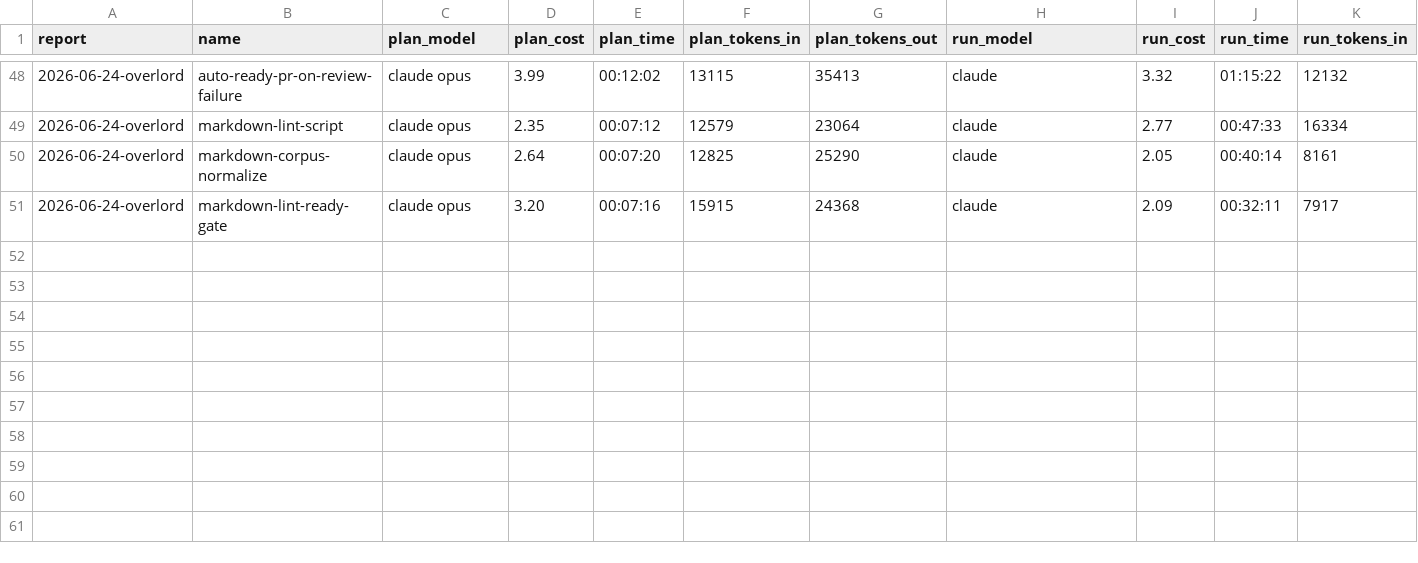
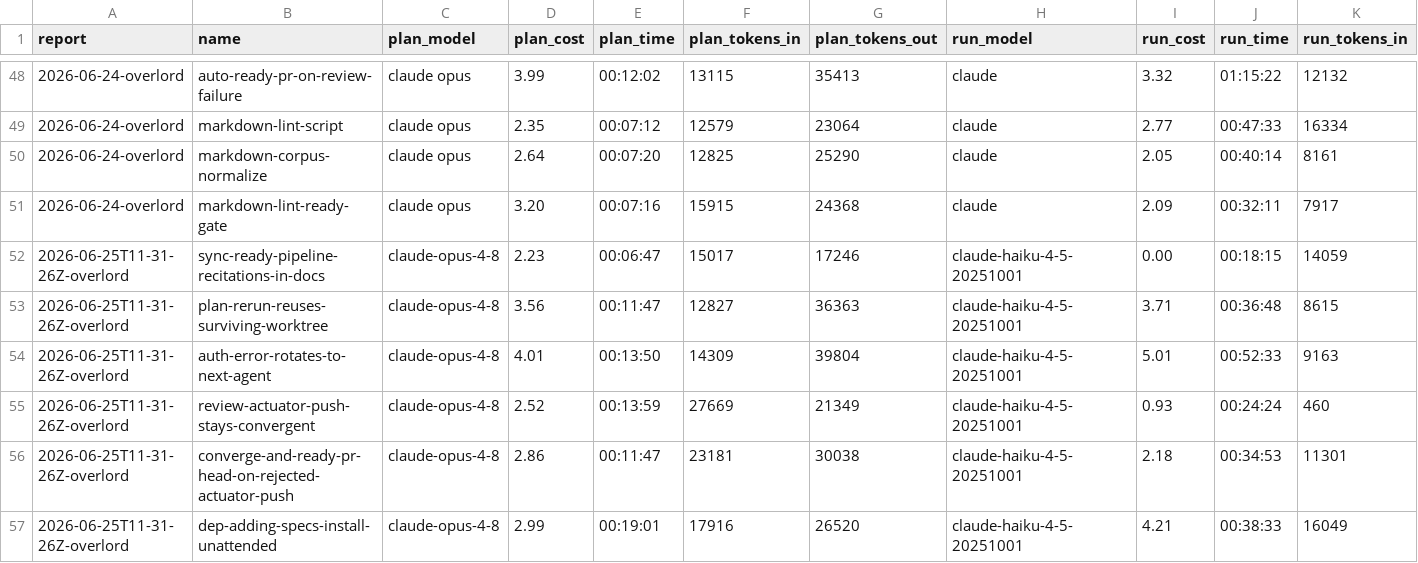
Before and after one commit to cbrenner04/jarvis, a CSV file: reports/session-costs.csv, drawn as a sheet; only a part is shown, gaps mark what is left out; rows hold the shown columns only; the diff names each change by its address in the sheet, - before the commit and + after, or states it on an @@ line.

```diff
--- a/reports/session-costs.csv
+++ b/reports/session-costs.csv
+row 52: 2026-06-25T11-31-26Z-overlord | sync-ready-pipeline-recitations-in-docs | claude-opus-4-8 | 2.23 | 00:06:47 | 15017 | 17246 | claude-haiku-4-5-20251001 | 0.00 | 00:18:15 | 14059
+row 53: 2026-06-25T11-31-26Z-overlord | plan-rerun-reuses-surviving-worktree | claude-opus-4-8 | 3.56 | 00:11:47 | 12827 | 36363 | claude-haiku-4-5-20251001 | 3.71 | 00:36:48 | 8615
+row 54: 2026-06-25T11-31-26Z-overlord | auth-error-rotates-to-next-agent | claude-opus-4-8 | 4.01 | 00:13:50 | 14309 | 39804 | claude-haiku-4-5-20251001 | 5.01 | 00:52:33 | 9163
+row 55: 2026-06-25T11-31-26Z-overlord | review-actuator-push-stays-convergent | claude-opus-4-8 | 2.52 | 00:13:59 | 27669 | 21349 | claude-haiku-4-5-20251001 | 0.93 | 00:24:24 | 460
+row 56: 2026-06-25T11-31-26Z-overlord | converge-and-ready-pr-head-on-rejected-actuator-push | claude-opus-4-8 | 2.86 | 00:11:47 | 23181 | 30038 | claude-haiku-4-5-20251001 | 2.18 | 00:34:53 | 11301
+row 57: 2026-06-25T11-31-26Z-overlord | dep-adding-specs-install-unattended | claude-opus-4-8 | 2.99 | 00:19:01 | 17916 | 26520 | claude-haiku-4-5-20251001 | 4.21 | 00:38:33 | 16049
```
Also changed, not shown: reports/overlord-costs.csv, reports/overlord-outcomes.csv, 4 other files.
